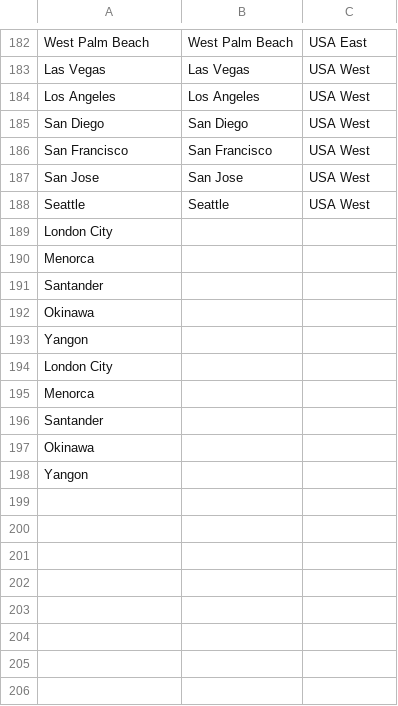
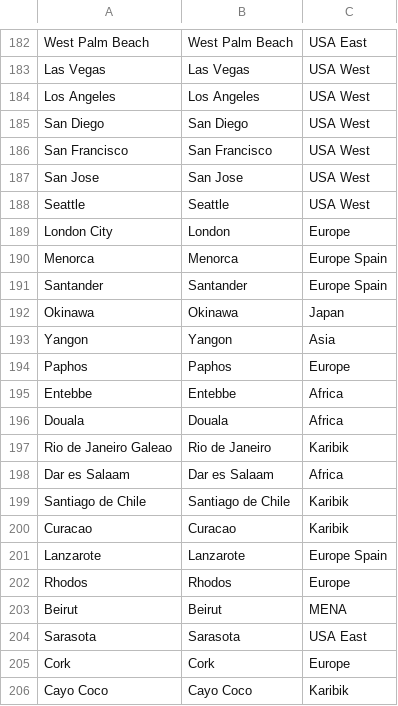
Before and after one commit to alexanu/Fun, a CSV file: regio.csv, drawn as a sheet; only a part is shown, gaps mark what is left out.

```diff
--- a/regio.csv
+++ b/regio.csv
@@ -188,11 +188,19 @@ San Jose;San Jose;USA West
 Seattle;Seattle;USA West
-London City
-Menorca
-Santander
-Okinawa
-Yangon
-London City
-Menorca
-Santander
-Okinawa
-Yangon
+London City;London;Europe
+Menorca;Menorca;Europe Spain
+Santander;Santander;Europe Spain
+Okinawa;Okinawa;Japan
+Yangon;Yangon;Asia
+Paphos;Paphos;Europe
+Entebbe;Entebbe;Africa
+Douala;Douala;Africa
+Rio de Janeiro Galeao;Rio de Janeiro;Karibik
+Dar es Salaam;Dar es Salaam;Africa
+Santiago de Chile;Santiago de Chile;Karibik
+Curacao;Curacao;Karibik
+Lanzarote;Lanzarote;Europe Spain
+Rhodos;Rhodos;Europe
+Beirut;Beirut;MENA
+Sarasota;Sarasota;USA East
+Cork;Cork;Europe
+Cayo Coco;Cayo Coco;Karibik
```
Also changed, not shown: not_interesting.csv, 1 other file.
